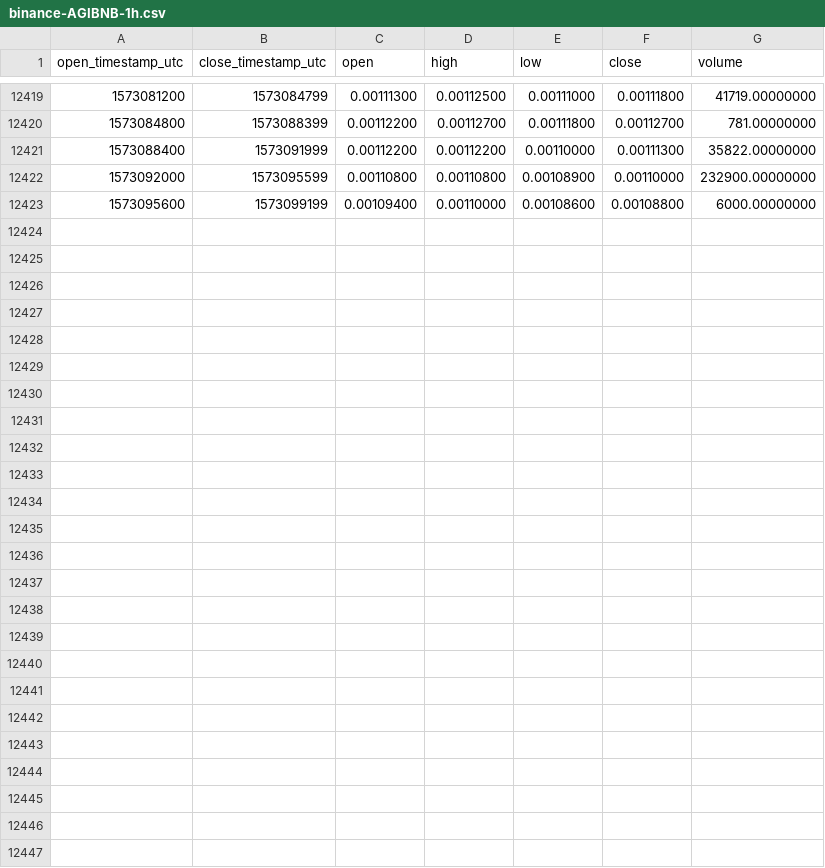
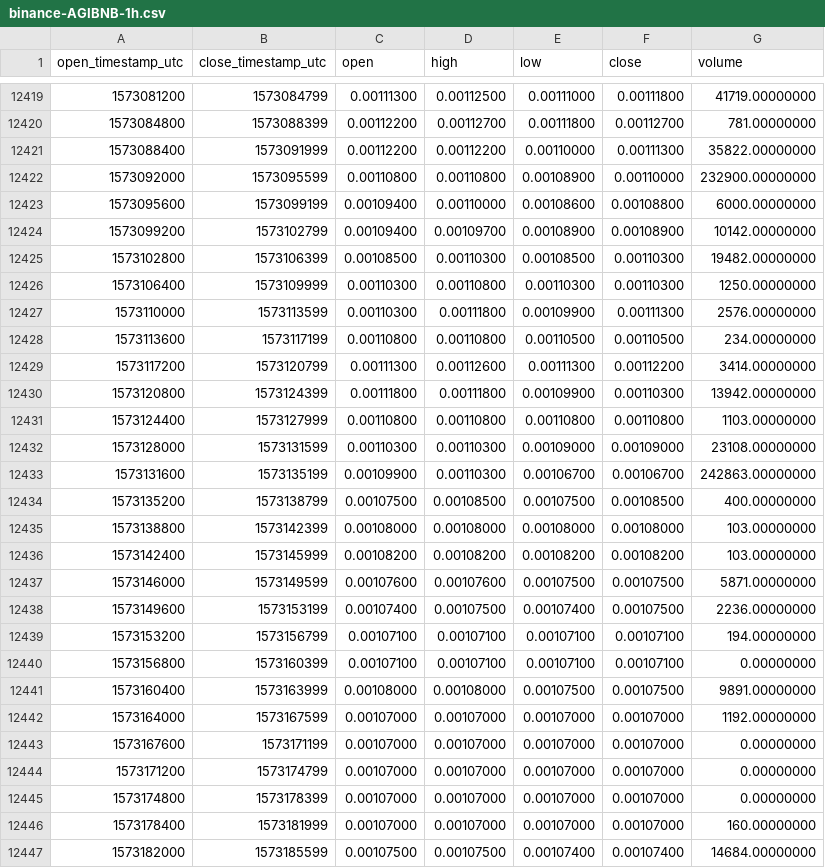
Before and after one commit to cryptobigbro/binance-AGIBNB, a CSV file: binance-AGIBNB-1h.csv, drawn as a sheet; only a part is shown, gaps mark what is left out; the diff names each change by its address in the sheet, - before the commit and + after, or states it on an @@ line.

Commit message:
Update OHLCV data.

```diff
--- a/binance-AGIBNB-1h.csv
+++ b/binance-AGIBNB-1h.csv
+row 12424: 1573099200 | 1573102799 | 0.00109400 | 0.00109700 | 0.00108900 | 0.00108900 | 10142.00000000
+row 12425: 1573102800 | 1573106399 | 0.00108500 | 0.00110300 | 0.00108500 | 0.00110300 | 19482.00000000
+row 12426: 1573106400 | 1573109999 | 0.00110300 | 0.00110800 | 0.00110300 | 0.00110300 | 1250.00000000
+row 12427: 1573110000 | 1573113599 | 0.00110300 | 0.00111800 | 0.00109900 | 0.00111300 | 2576.00000000
+row 12428: 1573113600 | 1573117199 | 0.00110800 | 0.00110800 | 0.00110500 | 0.00110500 | 234.00000000
+row 12429: 1573117200 | 1573120799 | 0.00111300 | 0.00112600 | 0.00111300 | 0.00112200 | 3414.00000000
+row 12430: 1573120800 | 1573124399 | 0.00111800 | 0.00111800 | 0.00109900 | 0.00110300 | 13942.00000000
+row 12431: 1573124400 | 1573127999 | 0.00110800 | 0.00110800 | 0.00110800 | 0.00110800 | 1103.00000000
+row 12432: 1573128000 | 1573131599 | 0.00110300 | 0.00110300 | 0.00109000 | 0.00109000 | 23108.00000000
+row 12433: 1573131600 | 1573135199 | 0.00109900 | 0.00110300 | 0.00106700 | 0.00106700 | 242863.00000000
+row 12434: 1573135200 | 1573138799 | 0.00107500 | 0.00108500 | 0.00107500 | 0.00108500 | 400.00000000
+row 12435: 1573138800 | 1573142399 | 0.00108000 | 0.00108000 | 0.00108000 | 0.00108000 | 103.00000000
+row 12436: 1573142400 | 1573145999 | 0.00108200 | 0.00108200 | 0.00108200 | 0.00108200 | 103.00000000
+row 12437: 1573146000 | 1573149599 | 0.00107600 | 0.00107600 | 0.00107500 | 0.00107500 | 5871.00000000
+row 12438: 1573149600 | 1573153199 | 0.00107400 | 0.00107500 | 0.00107400 | 0.00107500 | 2236.00000000
+row 12439: 1573153200 | 1573156799 | 0.00107100 | 0.00107100 | 0.00107100 | 0.00107100 | 194.00000000
+row 12440: 1573156800 | 1573160399 | 0.00107100 | 0.00107100 | 0.00107100 | 0.00107100 | 0.00000000
+row 12441: 1573160400 | 1573163999 | 0.00108000 | 0.00108000 | 0.00107500 | 0.00107500 | 9891.00000000
+row 12442: 1573164000 | 1573167599 | 0.00107000 | 0.00107000 | 0.00107000 | 0.00107000 | 1192.00000000
+row 12443: 1573167600 | 1573171199 | 0.00107000 | 0.00107000 | 0.00107000 | 0.00107000 | 0.00000000
+row 12444: 1573171200 | 1573174799 | 0.00107000 | 0.00107000 | 0.00107000 | 0.00107000 | 0.00000000
+row 12445: 1573174800 | 1573178399 | 0.00107000 | 0.00107000 | 0.00107000 | 0.00107000 | 0.00000000
+row 12446: 1573178400 | 1573181999 | 0.00107000 | 0.00107000 | 0.00107000 | 0.00107000 | 160.00000000
+row 12447: 1573182000 | 1573185599 | 0.00107500 | 0.00107500 | 0.00107400 | 0.00107400 | 14684.00000000
```
Also changed, not shown: binance-AGIBNB-1d.csv.
